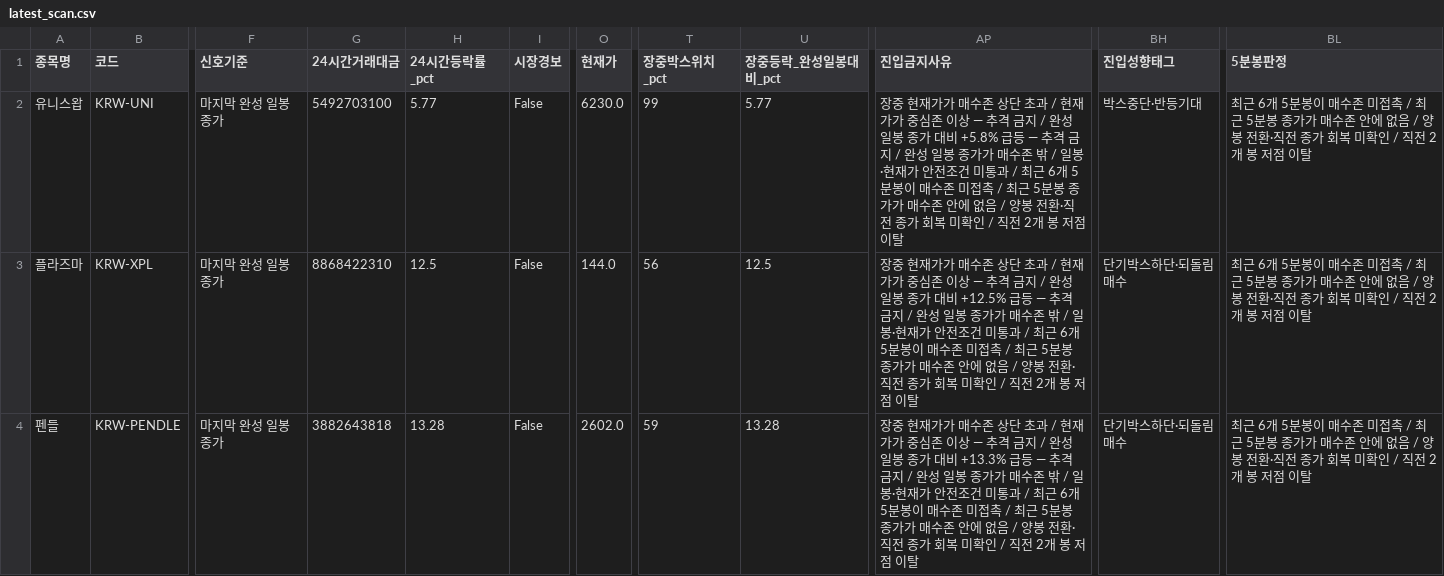
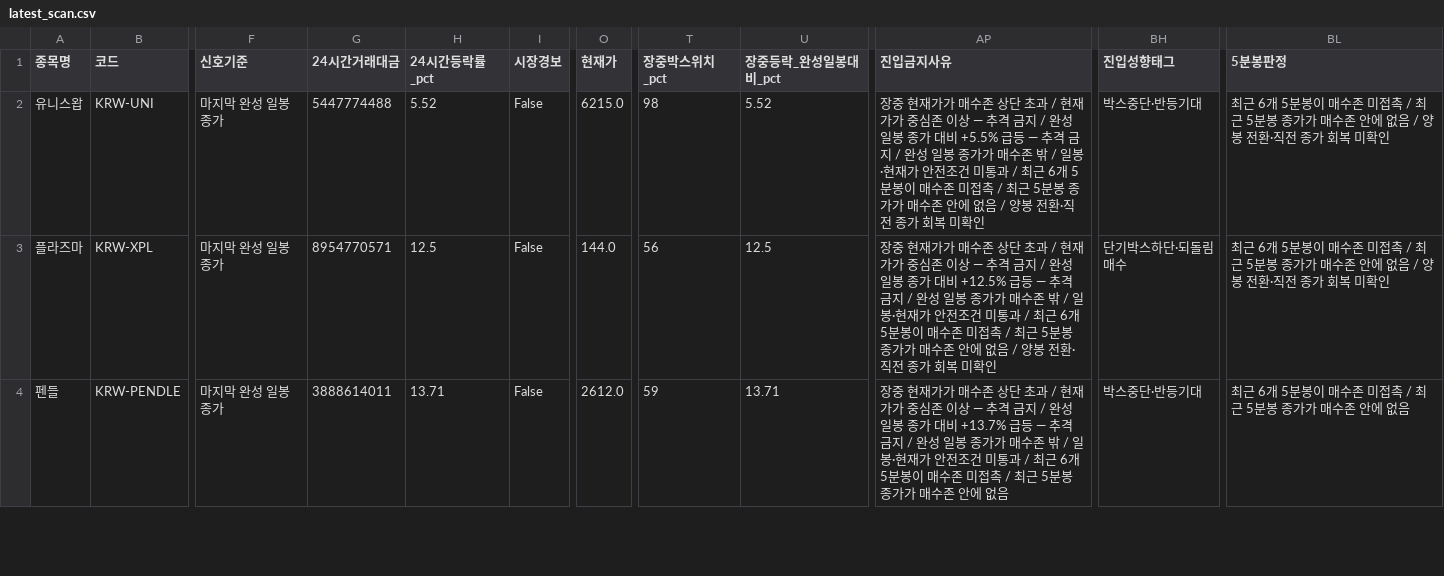
Before and after one commit to anna0205ms-stack/today-coin-explorer, a CSV file: outputs/latest_scan.csv, drawn as a sheet; only a part is shown, gaps mark what is left out; the diff covers the shown part only; the diff names each change by its address in the sheet, - before the commit and + after, or states it on an @@ line.

Commit message:
scan: 2026-08-24 02:03 KST

```diff
--- a/outputs/latest_scan.csv
+++ b/outputs/latest_scan.csv
-G2 (24시간거래대금): 5492703100
+G2 (24시간거래대금): 5447774488
-H2 (24시간등락률_pct): 5.77
+H2 (24시간등락률_pct): 5.52
-O2 (현재가): 6230.0
+O2 (현재가): 6215.0
-T2 (장중박스위치_pct): 99
+T2 (장중박스위치_pct): 98
-U2 (장중등락_완성일봉대비_pct): 5.77
+U2 (장중등락_완성일봉대비_pct): 5.52
-AP2 (진입금지사유): …대비 +5.8% 급등 — 추격 금지 / 완성 일봉 종가가 매수존 밖 / 일봉·현재가 안전조건 미통과 / 최근 6개 5분봉이 매수존 미접촉 / 최근 5분봉 종가가 매수존 안에 없음 / 양봉 전환·직전 종가 회복 미확인 / 직전 2개 봉 저점 이탈
+AP2 (진입금지사유): …대비 +5.5% 급등 — 추격 금지 / 완성 일봉 종가가 매수존 밖 / 일봉·현재가 안전조건 미통과 / 최근 6개 5분봉이 매수존 미접촉 / 최근 5분봉 종가가 매수존 안에 없음 / 양봉 전환·직전 종가 회복 미확인
-BL2:BL3 (5분봉판정): …미확인 / 직전 2개 봉 저점 이탈
+BL2:BL3 (5분봉판정): …미확인
-G3 (24시간거래대금): 8868422310
+G3 (24시간거래대금): 8954770571
-AP3 (진입금지사유): …미확인 / 직전 2개 봉 저점 이탈
+AP3 (진입금지사유): …미확인
-G4 (24시간거래대금): 3882643818
+G4 (24시간거래대금): 3888614011
-H4 (24시간등락률_pct): 13.28
+H4 (24시간등락률_pct): 13.71
-O4 (현재가): 2602.0
+O4 (현재가): 2612.0
-U4 (장중등락_완성일봉대비_pct): 13.28
+U4 (장중등락_완성일봉대비_pct): 13.71
-AP4 (진입금지사유): …대비 +13.3% 급등 — 추격 금지 / 완성 일봉 종가가 매수존 밖 / 일봉·현재가 안전조건 미통과 / 최근 6개 5분봉이 매수존 미접촉 / 최근 5분봉 종가가 매수존 안에 없음 / 양봉 전환·직전 종가 회복 미확인 / 직전 2개 봉 저점 이탈
+AP4 (진입금지사유): …대비 +13.7% 급등 — 추격 금지 / 완성 일봉 종가가 매수존 밖 / 일봉·현재가 안전조건 미통과 / 최근 6개 5분봉이 매수존 미접촉 / 최근 5분봉 종가가 매수존 안에 없음
-BH4 (진입성향태그): 단기박스하단·되돌림매수
+BH4 (진입성향태그): 박스중단·반등기대
-BL4 (5분봉판정): …에 없음 / 양봉 전환·직전 종가 회복 미확인 / 직전 2개 봉 저점 이탈
+BL4 (5분봉판정): …에 없음
```
Also changed, not shown: 30 edited cells elsewhere in this file, outputs/pre_breakout_reclaim.csv, outputs/technical_rebound.csv, 48 other files.
